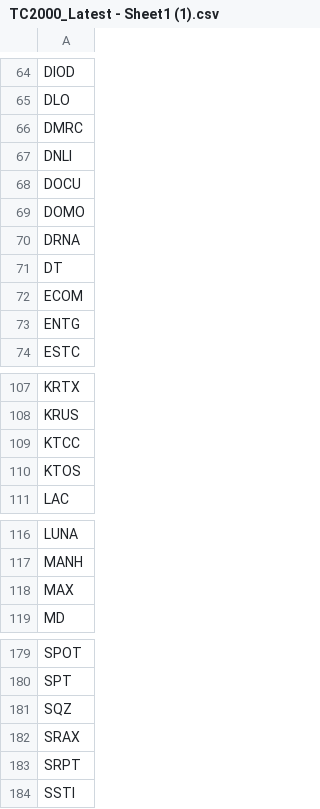
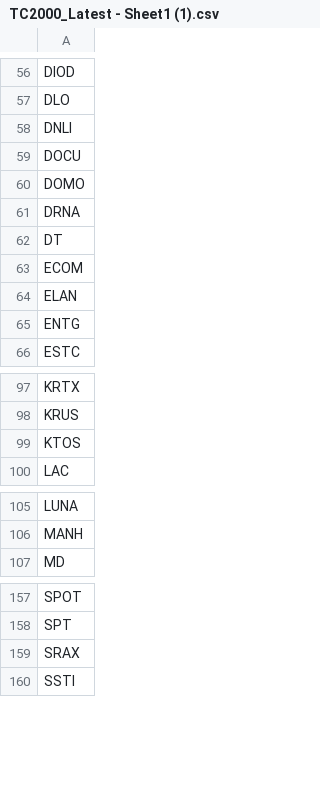
Before and after one commit to LoganMcnulty/Trend-Edge, a CSV file: randomFiles/TC2000_Latest - Sheet1 (1).csv, drawn as a sheet; only a part is shown, gaps mark what is left out; removed rows and columns are numbered as before the commit, all else as after; the diff covers the shown part only; the diff names each change by its address in the sheet, - before the commit and + after, or states it on an @@ line.

```diff
--- a/randomFiles/TC2000_Latest - Sheet1 (1).csv
+++ b/randomFiles/TC2000_Latest - Sheet1 (1).csv
-row 66: DMRC
+row 64: ELAN
-row 109: KTCC
-row 118: MAX
-row 181: SQZ
-row 183: SRPT
```
Also changed, not shown: 25 removed rows elsewhere in this file, 18 other files.
